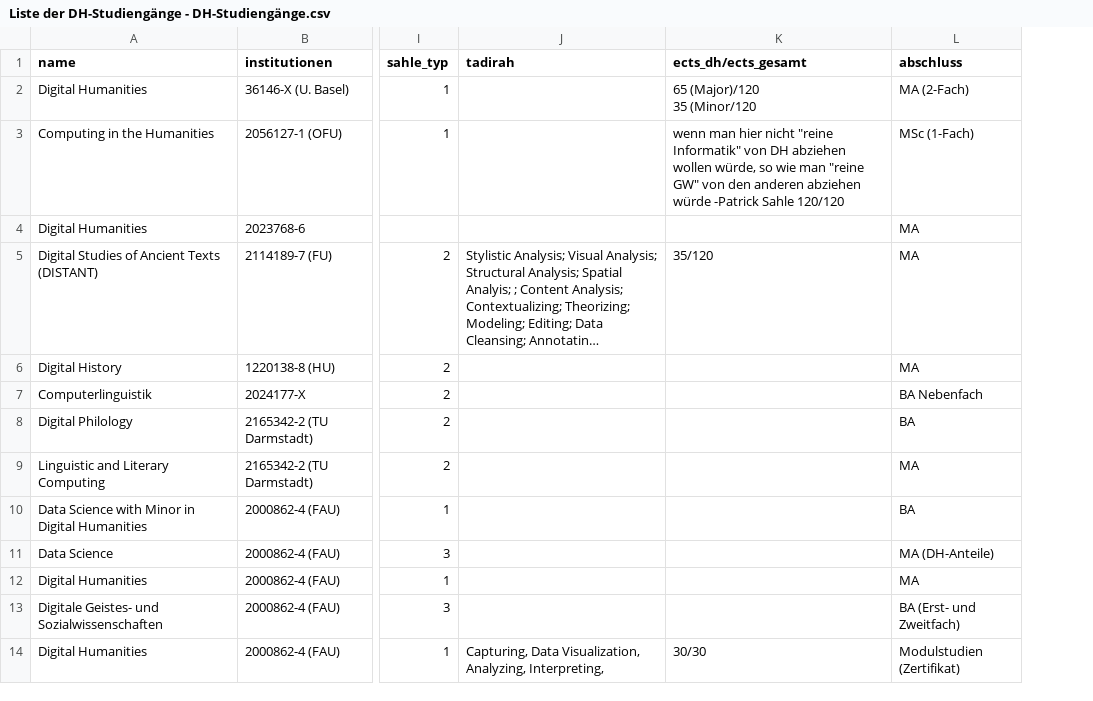
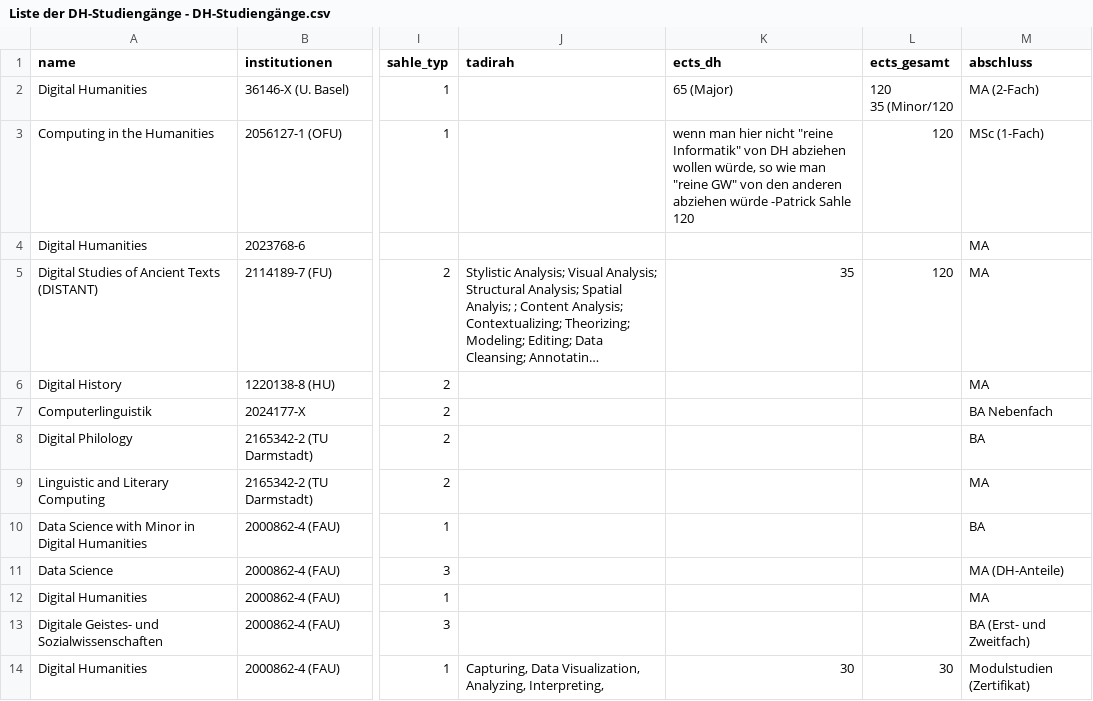
Before and after one commit to DH-Referenzcurriculum/studiengaenge-dhd, a CSV file: Liste der DH-Studiengänge - DH-Studiengänge.csv, drawn as a sheet; only a part is shown, gaps mark what is left out; long unchanged cells end in …; removed rows and columns are numbered as before the commit, all else as after; ↵ is a line break in a cell; the diff names each change by its address in the sheet, - before the commit and + after, or states it on an @@ line.

```diff
--- a/Liste der DH-Studiengänge - DH-Studiengänge.csv
+++ b/Liste der DH-Studiengänge - DH-Studiengänge.csv
-column K (ects_dh/ects_gesamt), rows 2-14: 65 (Major)/120 ↵ 35 (Minor/120 | wenn man hier nicht "reine Informatik" von DH abziehen wollen würde, so wie man "reine GW" von den anderen abziehen würde -Patrick Sahle 120/120 |  | 35/120 |  |  |  |  |  |  |  |  | 30/30
+column K (ects_dh), rows 2-14: 65 (Major) | wenn man hier nicht "reine Informatik" von DH abziehen wollen würde, so wie man "reine GW" von den anderen abziehen würde -Patrick Sahle 120 |  | 35 |  |  |  |  |  |  |  |  | 30
+column L (ects_gesamt), rows 2-14: 120 ↵ 35 (Minor/120 | 120 |  | 120 |  |  |  |  |  |  |  |  | 30
```
Also changed, not shown: 1 other file.
